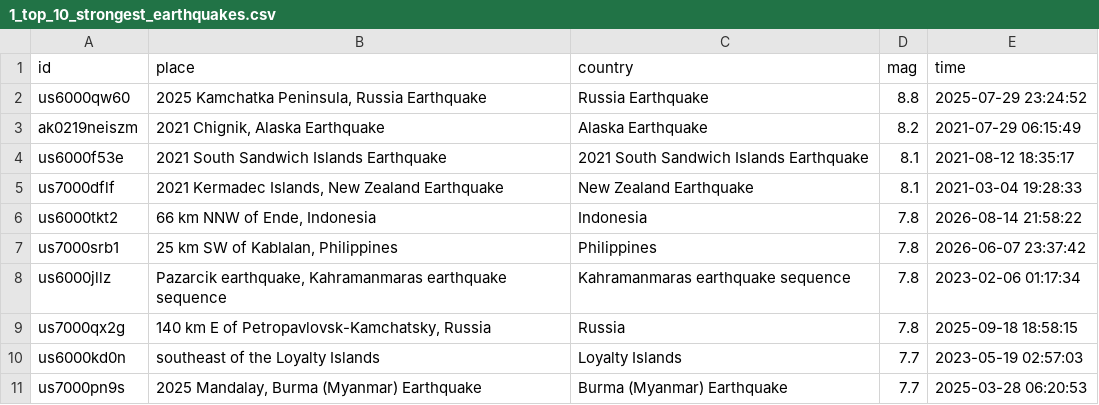
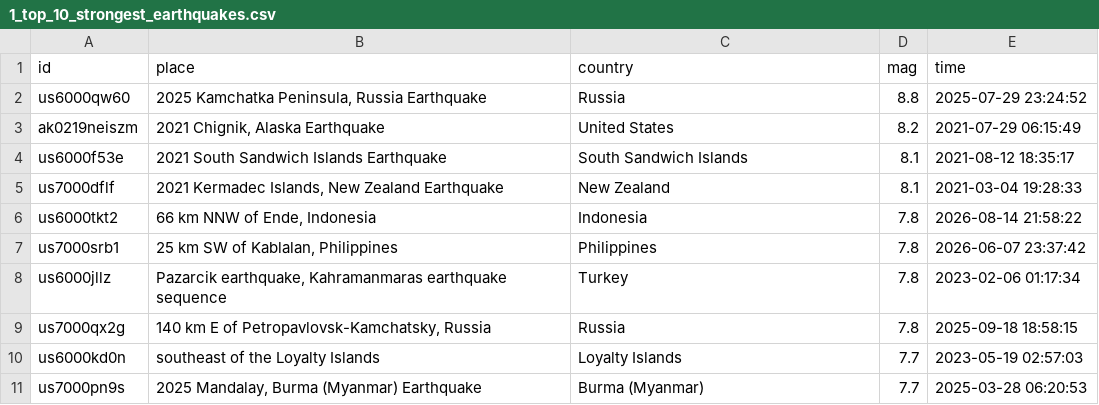
Before and after one commit to codovert/Seismic_project, a CSV file: results/1_top_10_strongest_earthquakes.csv, drawn as a sheet.

```diff
--- a/results/1_top_10_strongest_earthquakes.csv
+++ b/results/1_top_10_strongest_earthquakes.csv
@@ -1,11 +1,11 @@
 id,place,country,mag,time
-us6000qw60,"2025 Kamchatka Peninsula, Russia Earthquake",Russia Earthquake,8.8,2025-07-29 23:24:52
-ak0219neiszm,"2021 Chignik, Alaska Earthquake",Alaska Earthquake,8.2,2021-07-29 06:15:49
-us6000f53e,2021 South Sandwich Islands Earthquake,2021 South Sandwich Islands Earthquake,8.1,2021-08-12 18:35:17
-us7000dflf,"2021 Kermadec Islands, New Zealand Earthquake",New Zealand Earthquake,8.1,2021-03-04 19:28:33
+us6000qw60,"2025 Kamchatka Peninsula, Russia Earthquake",Russia,8.8,2025-07-29 23:24:52
+ak0219neiszm,"2021 Chignik, Alaska Earthquake",United States,8.2,2021-07-29 06:15:49
+us6000f53e,2021 South Sandwich Islands Earthquake,South Sandwich Islands,8.1,2021-08-12 18:35:17
+us7000dflf,"2021 Kermadec Islands, New Zealand Earthquake",New Zealand,8.1,2021-03-04 19:28:33
 us6000tkt2,"66 km NNW of Ende, Indonesia",Indonesia,7.8,2026-08-14 21:58:22
 us7000srb1,"25 km SW of Kablalan, Philippines",Philippines,7.8,2026-06-07 23:37:42
-us6000jllz,"Pazarcik earthquake, Kahramanmaras earthquake sequence",Kahramanmaras earthquake sequence,7.8,2023-02-06 01:17:34
+us6000jllz,"Pazarcik earthquake, Kahramanmaras earthquake sequence",Turkey,7.8,2023-02-06 01:17:34
 us7000qx2g,"140 km E of Petropavlovsk-Kamchatsky, Russia",Russia,7.8,2025-09-18 18:58:15
 us6000kd0n,southeast of the Loyalty Islands,Loyalty Islands,7.7,2023-05-19 02:57:03
-us7000pn9s,"2025 Mandalay, Burma (Myanmar) Earthquake",Burma (Myanmar) Earthquake,7.7,2025-03-28 06:20:53
+us7000pn9s,"2025 Mandalay, Burma (Myanmar) Earthquake",Burma (Myanmar),7.7,2025-03-28 06:20:53
```
Also changed, not shown: results/18_events_with_high_station_coverage_nst_100.csv, results/25_average_depth_per_country_within_5_of_the_equator.csv, 10 other files.
